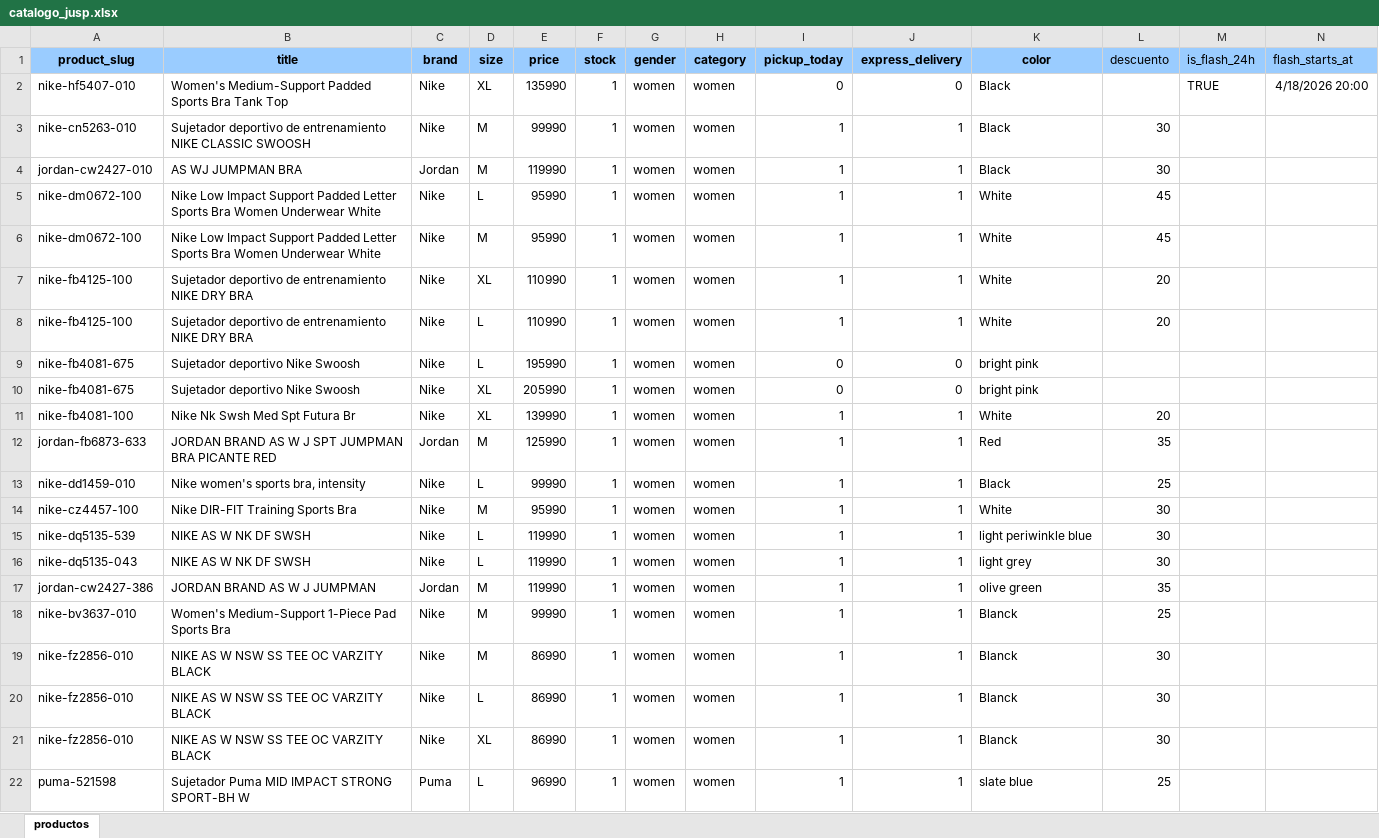
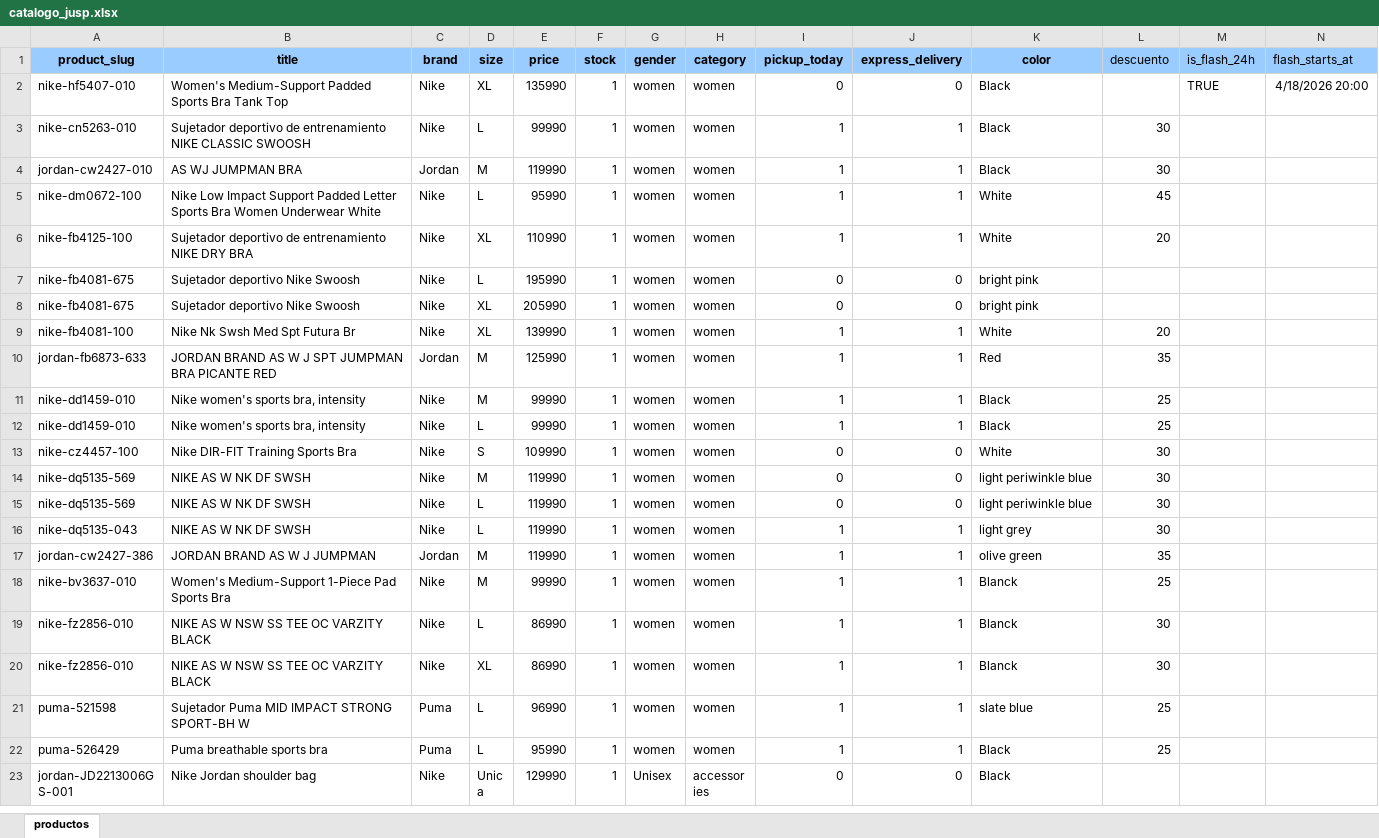
Before and after one commit to JUSEPE11/JUSP-CLIENT, an Excel workbook: data/catalogo_jusp.xlsx, sheet productos, drawn as a sheet; only a part is shown; the shorter side is filled out with more unchanged rows; values as stored, in another font and other column widths than the file's, no borders; removed rows and columns are numbered as before the commit, all else as after; rows hold the shown columns only; the diff names each change by its address in the sheet, - before the commit and + after, or states it on an @@ line.

Commit message:
deploy: update JUSP

```diff
--- a/data/catalogo_jusp.xlsx (sheet productos)
+++ b/data/catalogo_jusp.xlsx (sheet productos)
-D3 (size): M
+D3 (size): L
-row 6: nike-dm0672-100 | Nike Low Impact Support Padded Letter Sports Bra Women Underwear White | Nike | M | 95990 | 1 | women | women | 1 | 1 | White | 45
-row 8: nike-fb4125-100 | Sujetador deportivo de entrenamiento NIKE DRY BRA | Nike | L | 110990 | 1 | women | women | 1 | 1 | White | 20
+row 11: nike-dd1459-010 | Nike women's sports bra, intensity | Nike | M | 99990 | 1 | women | women | 1 | 1 | Black | 25
-D13 (size): M
+D13 (size): S
-E13 (price): 95990
+E13 (price): 109990
-I13 (pickup_today): 1
+I13 (pickup_today): 0
-J13 (express_delivery): 1
+J13 (express_delivery): 0
+row 14: nike-dq5135-569 | NIKE AS W NK DF SWSH | Nike | M | 119990 | 1 | women | women | 0 | 0 | light periwinkle blue | 30
-A15 (product_slug): nike-dq5135-539
+A15 (product_slug): nike-dq5135-569
-I15 (pickup_today): 1
+I15 (pickup_today): 0
-J15 (express_delivery): 1
+J15 (express_delivery): 0
-row 19: nike-fz2856-010 | NIKE AS W NSW SS TEE OC VARZITY BLACK | Nike | M | 86990 | 1 | women | women | 1 | 1 | Blanck | 30
```
Also changed, not shown: 7 other files.
